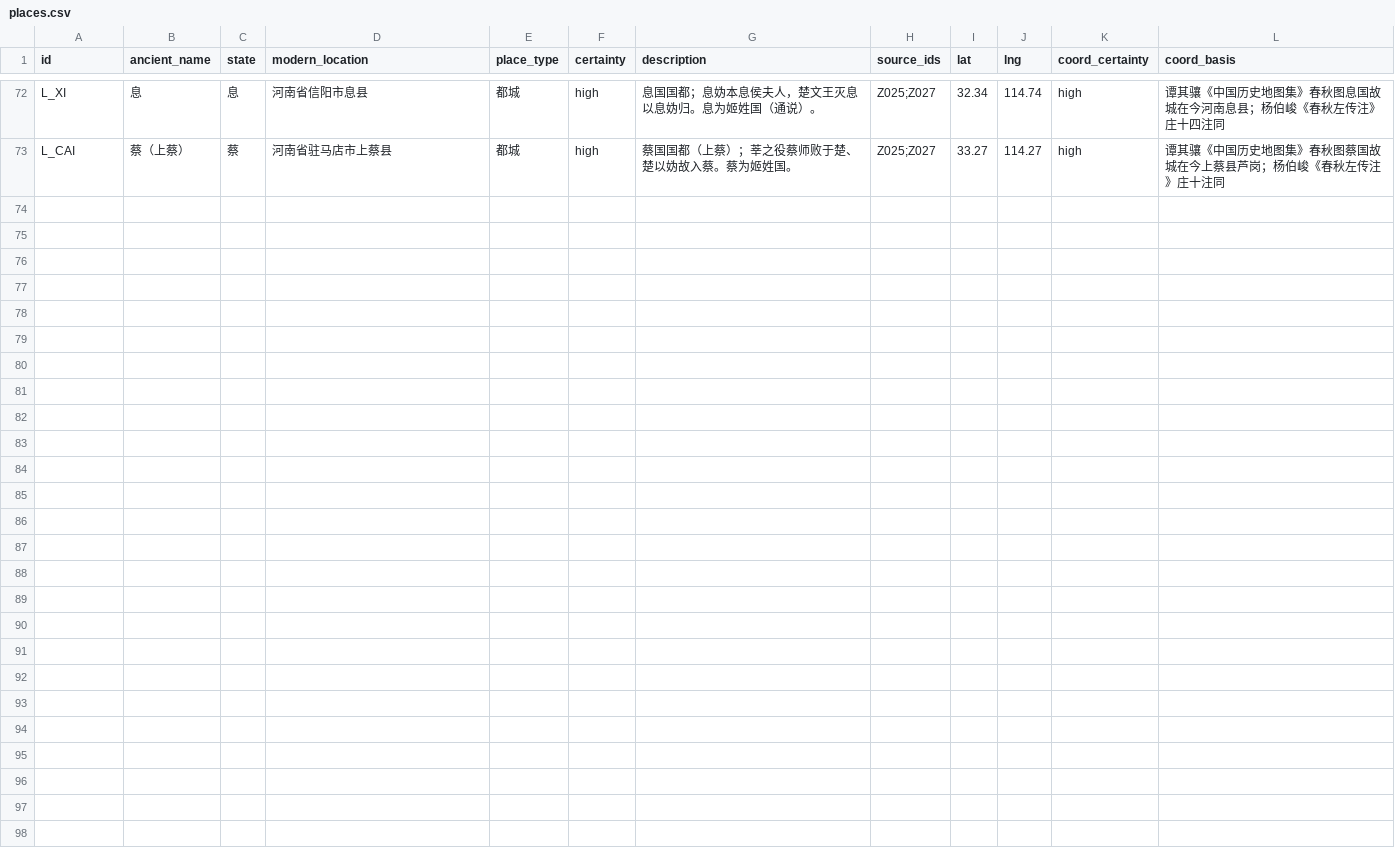
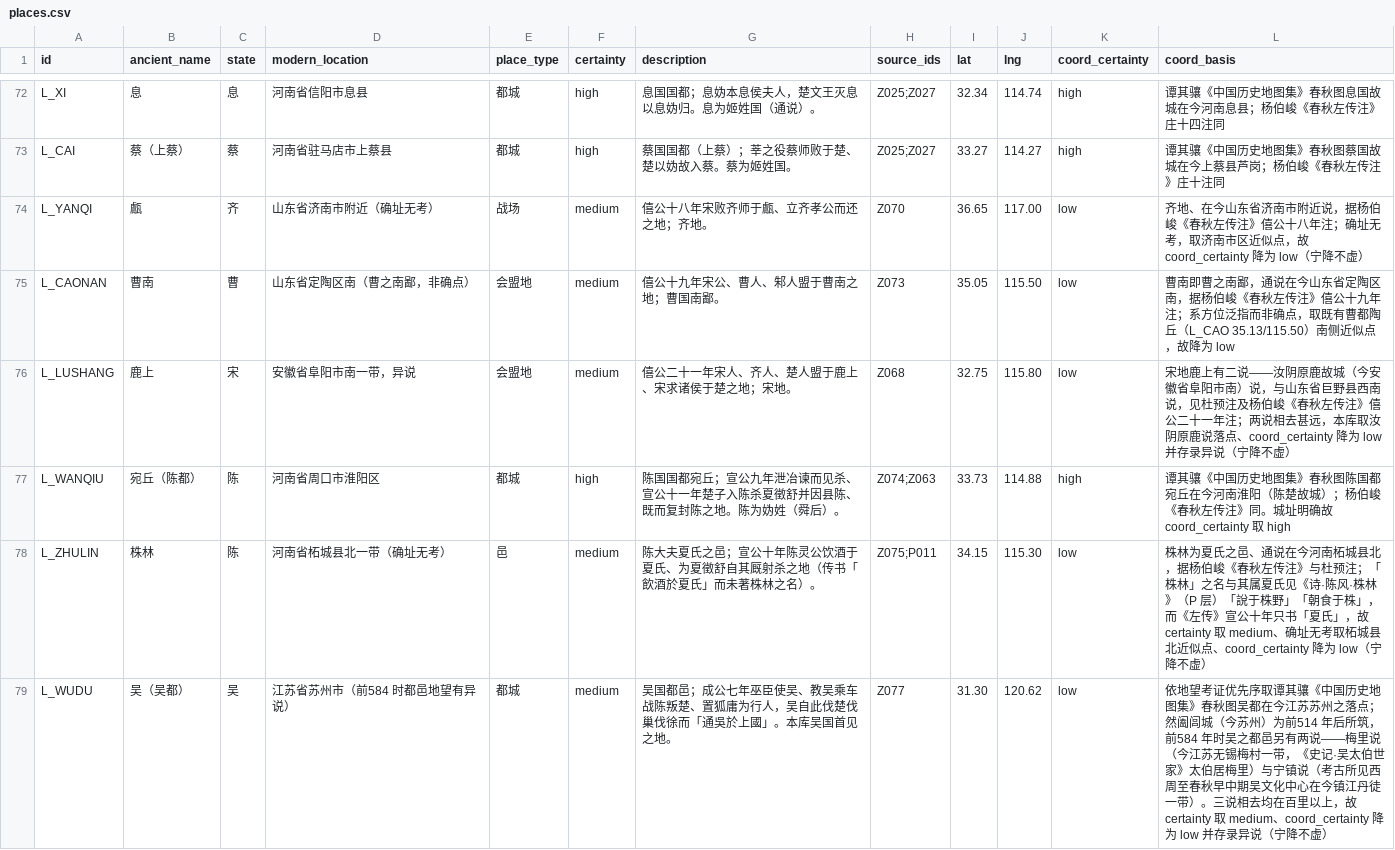
Before and after one commit to QuinnyXu/chunqiu, a CSV file: data/csv/places.csv, drawn as a sheet; only a part is shown, gaps mark what is left out.

```diff
--- a/data/csv/places.csv
+++ b/data/csv/places.csv
@@ -73 +73,7 @@ L_XI,息,息,河南省信阳市息县,都城,high,息国国都；息妫本息侯
 L_CAI,蔡（上蔡）,蔡,河南省驻马店市上蔡县,都城,high,蔡国国都（上蔡）；莘之役蔡师败于楚、楚以妫故入蔡。蔡为姬姓国。,Z025;Z027,33.27,114.27,high,谭其骧《中国历史地图集》春秋图蔡国故城在今上蔡县芦岗；杨伯峻《春秋左传注》庄十注同
+L_YANQI,甗,齐,山东省济南市附近（确址无考）,战场,medium,僖公十八年宋败齐师于甗、立齐孝公而还之地；齐地。,Z070,36.65,117.00,low,齐地、在今山东省济南市附近说，据杨伯峻《春秋左传注》僖公十八年注；确址无考，取济南市区近似点，故 coord_certainty 降为 low（宁降不虚）
+L_CAONAN,曹南,曹,山东省定陶区南（曹之南鄙，非确点）,会盟地,medium,僖公十九年宋公、曹人、邾人盟于曹南之地；曹国南鄙。,Z073,35.05,115.50,low,曹南即曹之南鄙，通说在今山东省定陶区南，据杨伯峻《春秋左传注》僖公十九年注；系方位泛指而非确点，取既有曹都陶丘（L_CAO 35.13/115.50）南侧近似点，故降为 low
+L_LUSHANG,鹿上,宋,安徽省阜阳市南一带，异说,会盟地,medium,僖公二十一年宋人、齐人、楚人盟于鹿上、宋求诸侯于楚之地；宋地。,Z068,32.75,115.80,low,宋地鹿上有二说——汝阴原鹿故城（今安徽省阜阳市南）说，与山东省巨野县西南说，见杜预注及杨伯峻《春秋左传注》僖公二十一年注；两说相去甚远，本库取汝阴原鹿说落点、coord_certainty 降为 low 并存录异说（宁降不虚）
+L_WANQIU,宛丘（陈都）,陈,河南省周口市淮阳区,都城,high,陈国国都宛丘；宣公九年泄冶谏而见杀、宣公十一年楚子入陈杀夏徵舒并因县陈、既而复封陈之地。陈为妫姓（舜后）。,Z074;Z063,33.73,114.88,high,谭其骧《中国历史地图集》春秋图陈国都宛丘在今河南淮阳（陈楚故城）；杨伯峻《春秋左传注》同。城址明确故 coord_certainty 取 high
+L_ZHULIN,株林,陈,河南省柘城县北一带（确址无考）,邑,medium,陈大夫夏氏之邑；宣公十年陈灵公饮酒于夏氏、为夏徵舒自其厩射杀之地（传书「飲酒於夏氏」而未著株林之名）。,Z075;P011,34.15,115.30,low,株林为夏氏之邑、通说在今河南柘城县北，据杨伯峻《春秋左传注》与杜预注；「株林」之名与其属夏氏见《诗·陈风·株林》（P 层）「說于株野」「朝食于株」，而《左传》宣公十年只书「夏氏」，故 certainty 取 medium、确址无考取柘城县北近似点、coord_certainty 降为 low（宁降不虚）
+L_WUDU,吴（吴都）,吴,江苏省苏州市（前584 时都邑地望有异说）,都城,medium,吴国都邑；成公七年巫臣使吴、教吴乘车战陈叛楚、置狐庸为行人，吴自此伐楚伐巢伐徐而「通吳於上國」。本库吴国首见之地。,Z077,31.30,120.62,low,依地望考证优先序取谭其骧《中国历史地图集》春秋图吴都在今江苏苏州之落点；然阖闾城（今苏州）为前514 年后所筑，前584 年时吴之都邑另有两说——梅里说（今江苏无锡梅村一带，《史记·吴太伯世家》太伯居梅里）与宁镇说（考古所见西周至春秋早中期吴文化中心在今镇江丹徒一带）。三说相去均在百里以上，故 certainty 取 medium、coord_certainty 降为 low 并存录异说（宁降不虚）
```
Also changed, not shown: data/csv/event_people.csv, data/csv/relations.csv, 12 other files.
